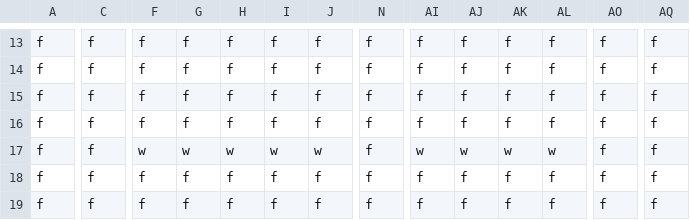
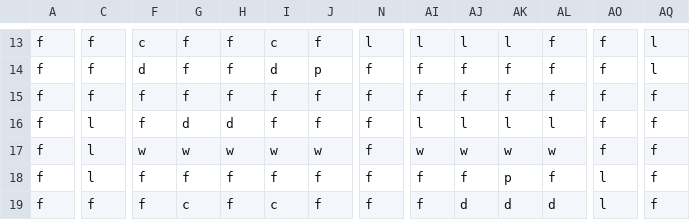
Before and after one commit to choi-c/gamescary, a CSV file: school.csv, drawn as a sheet; only a part is shown, gaps mark what is left out; the diff covers the shown part only; the diff names each change by its address in the sheet, - before the commit and + after, or states it on an @@ line.

```diff
--- a/school.csv
+++ b/school.csv
-F13: f
+F13: c
-I13: f
+I13: c
-N13: f
+N13: l
-AI13: f
+AI13: l
-AJ13: f
+AJ13: l
-AK13: f
+AK13: l
-AQ13:AQ14: f
+AQ13:AQ14: l
-F14: f
+F14: d
-I14: f
+I14: d
-J14: f
+J14: p
-C16:C18: f
+C16:C18: l
-G16: f
+G16: d
-H16: f
+H16: d
-AI16: f
+AI16: l
-AJ16: f
+AJ16: l
-AK16: f
+AK16: l
-AL16: f
+AL16: l
-AK18: f
+AK18: p
-AO18:AO19: f
+AO18:AO19: l
-G19: f
+G19: c
-I19: f
+I19: c
-AJ19: f
+AJ19: d
-AK19: f
+AK19: d
-AL19: f
+AL19: d
```
Also changed, not shown: 77 edited cells elsewhere in this file, 1 other file.
